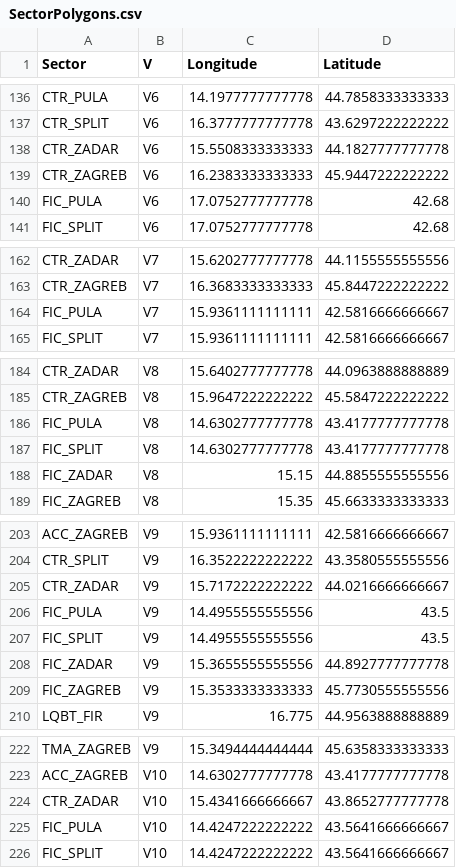
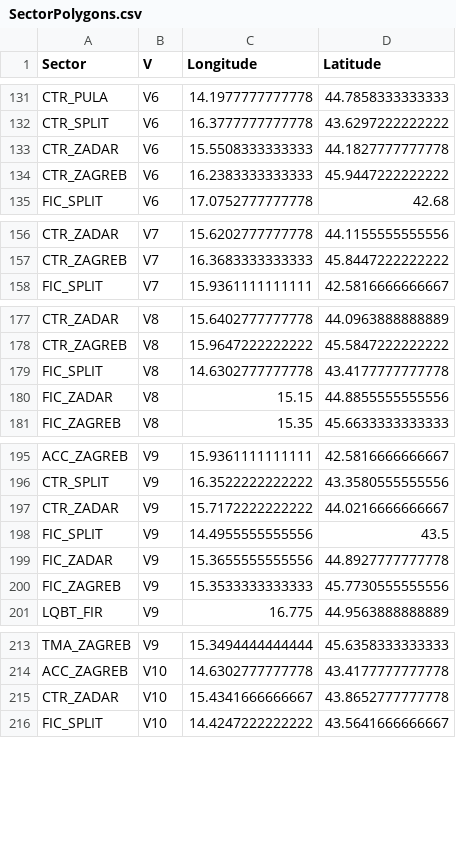
Before and after one commit to derry-dev/Croatia_FTS, a CSV file: data/SectorPolygons.csv, drawn as a sheet; only a part is shown, gaps mark what is left out; the diff covers the shown part only.

```diff
--- a/data/SectorPolygons.csv
+++ b/data/SectorPolygons.csv
@@ -139,3 +134,2 @@
 "CTR_ZAGREB","V6",16.2383333333333,45.9447222222222
-"FIC_PULA","V6",17.0752777777778,42.68
 "FIC_SPLIT","V6",17.0752777777778,42.68
@@ -163,3 +157,2 @@
 "CTR_ZAGREB","V7",16.3683333333333,45.8447222222222
-"FIC_PULA","V7",15.9361111111111,42.5816666666667
 "FIC_SPLIT","V7",15.9361111111111,42.5816666666667
@@ -185,3 +178,2 @@
 "CTR_ZAGREB","V8",15.9647222222222,45.5847222222222
-"FIC_PULA","V8",14.6302777777778,43.4177777777778
 "FIC_SPLIT","V8",14.6302777777778,43.4177777777778
@@ -205,3 +197,2 @@
 "CTR_ZADAR","V9",15.7172222222222,44.0216666666667
-"FIC_PULA","V9",14.4955555555556,43.5
 "FIC_SPLIT","V9",14.4955555555556,43.5
@@ -224,3 +215,2 @@
 "CTR_ZADAR","V10",15.4341666666667,43.8652777777778
-"FIC_PULA","V10",14.4247222222222,43.5641666666667
 "FIC_SPLIT","V10",14.4247222222222,43.5641666666667
```
Also changed, not shown: 35 removed rows elsewhere in this file, data/ConflictType.csv, data/ConflictsFlightPlanPhase.csv, 21 other files.
